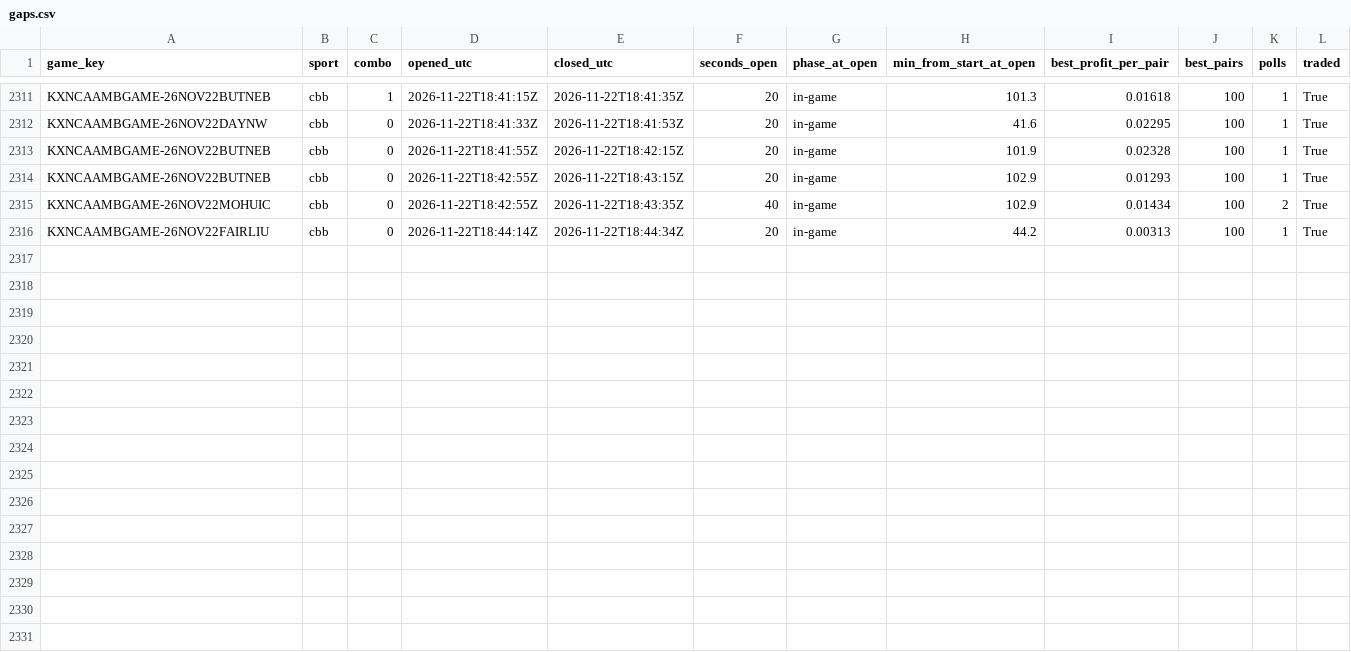
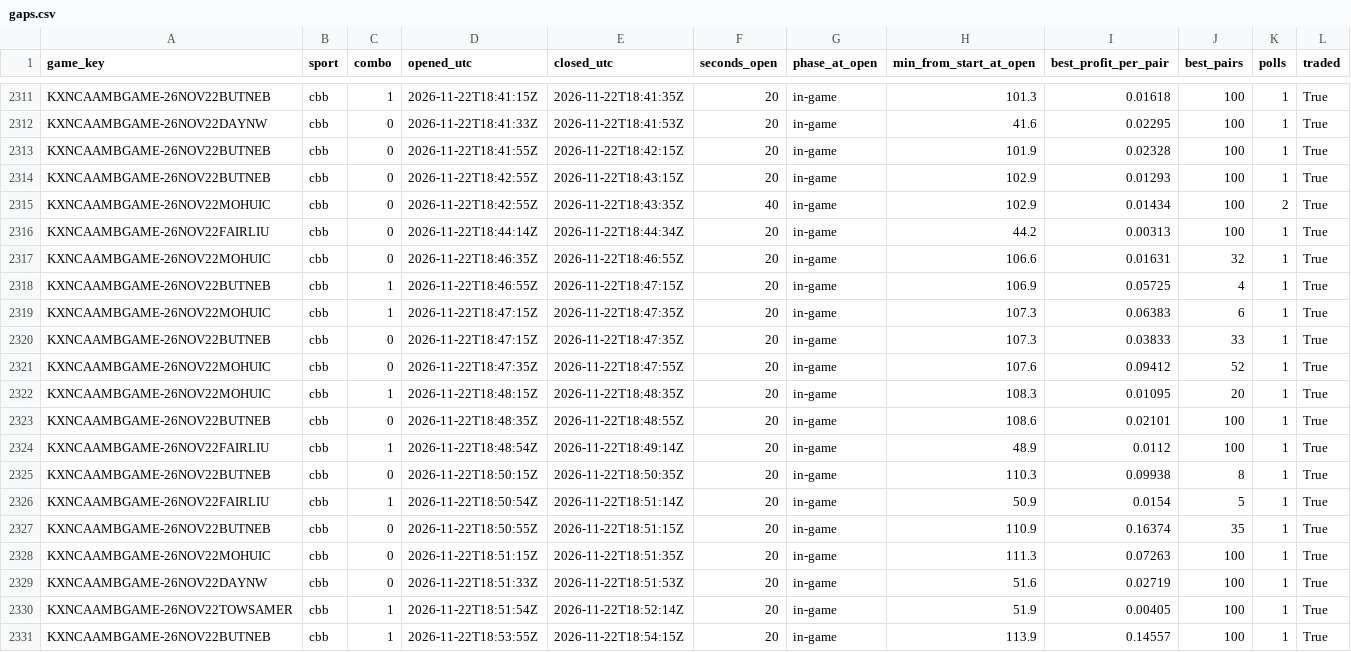
Before and after one commit to gwjp19/Garage-Band-Hedge-Fund, a CSV file: data/gaps.csv, drawn as a sheet; only a part is shown, gaps mark what is left out.

```diff
--- a/data/gaps.csv
+++ b/data/gaps.csv
@@ -2316 +2316,16 @@ KXNCAAMBGAME-26NOV22MOHUIC,cbb,0,2026-11-22T18:42:55Z,2026-11-22T18:43:35Z,40,in
 KXNCAAMBGAME-26NOV22FAIRLIU,cbb,0,2026-11-22T18:44:14Z,2026-11-22T18:44:34Z,20,in-game,44.2,0.00313,100,1,True
+KXNCAAMBGAME-26NOV22MOHUIC,cbb,0,2026-11-22T18:46:35Z,2026-11-22T18:46:55Z,20,in-game,106.6,0.01631,32,1,True
+KXNCAAMBGAME-26NOV22BUTNEB,cbb,1,2026-11-22T18:46:55Z,2026-11-22T18:47:15Z,20,in-game,106.9,0.05725,4,1,True
+KXNCAAMBGAME-26NOV22MOHUIC,cbb,1,2026-11-22T18:47:15Z,2026-11-22T18:47:35Z,20,in-game,107.3,0.06383,6,1,True
+KXNCAAMBGAME-26NOV22BUTNEB,cbb,0,2026-11-22T18:47:15Z,2026-11-22T18:47:35Z,20,in-game,107.3,0.03833,33,1,True
+KXNCAAMBGAME-26NOV22MOHUIC,cbb,0,2026-11-22T18:47:35Z,2026-11-22T18:47:55Z,20,in-game,107.6,0.09412,52,1,True
+KXNCAAMBGAME-26NOV22MOHUIC,cbb,1,2026-11-22T18:48:15Z,2026-11-22T18:48:35Z,20,in-game,108.3,0.01095,20,1,True
+KXNCAAMBGAME-26NOV22BUTNEB,cbb,0,2026-11-22T18:48:35Z,2026-11-22T18:48:55Z,20,in-game,108.6,0.02101,100,1,True
+KXNCAAMBGAME-26NOV22FAIRLIU,cbb,1,2026-11-22T18:48:54Z,2026-11-22T18:49:14Z,20,in-game,48.9,0.0112,100,1,True
+KXNCAAMBGAME-26NOV22BUTNEB,cbb,0,2026-11-22T18:50:15Z,2026-11-22T18:50:35Z,20,in-game,110.3,0.09938,8,1,True
+KXNCAAMBGAME-26NOV22FAIRLIU,cbb,1,2026-11-22T18:50:54Z,2026-11-22T18:51:14Z,20,in-game,50.9,0.0154,5,1,True
+KXNCAAMBGAME-26NOV22BUTNEB,cbb,0,2026-11-22T18:50:55Z,2026-11-22T18:51:15Z,20,in-game,110.9,0.16374,35,1,True
+KXNCAAMBGAME-26NOV22MOHUIC,cbb,0,2026-11-22T18:51:15Z,2026-11-22T18:51:35Z,20,in-game,111.3,0.07263,100,1,True
+KXNCAAMBGAME-26NOV22DAYNW,cbb,0,2026-11-22T18:51:33Z,2026-11-22T18:51:53Z,20,in-game,51.6,0.02719,100,1,True
+KXNCAAMBGAME-26NOV22TOWSAMER,cbb,1,2026-11-22T18:51:54Z,2026-11-22T18:52:14Z,20,in-game,51.9,0.00405,100,1,True
+KXNCAAMBGAME-26NOV22BUTNEB,cbb,1,2026-11-22T18:53:55Z,2026-11-22T18:54:15Z,20,in-game,113.9,0.14557,100,1,True
```
Also changed, not shown: data/rechecks.csv, data/trades.csv, 1 other file.
